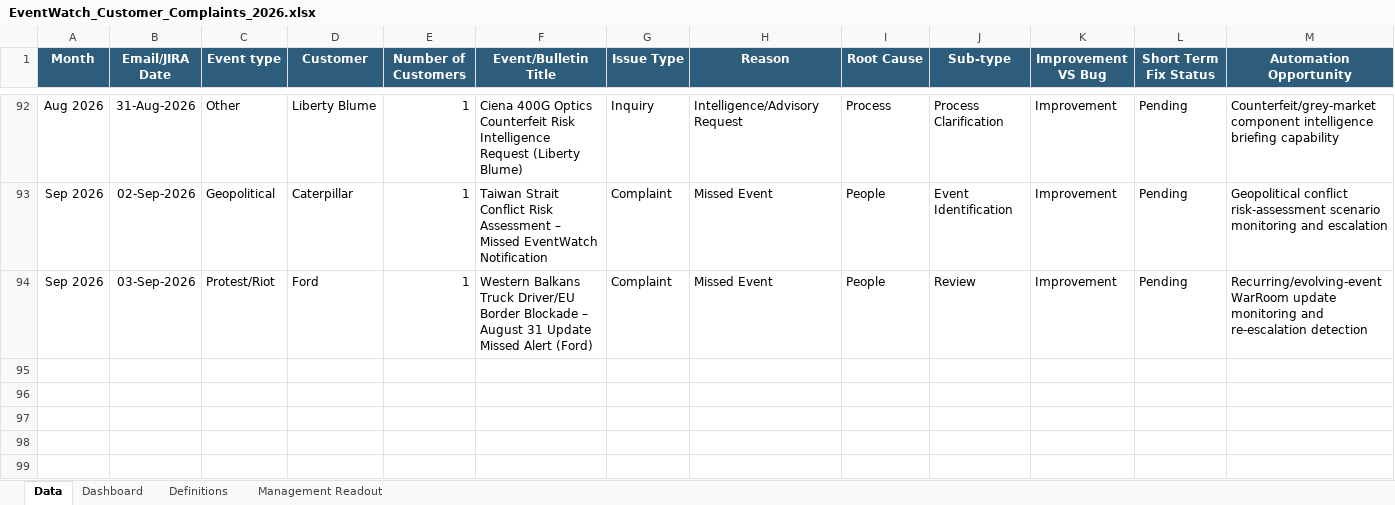
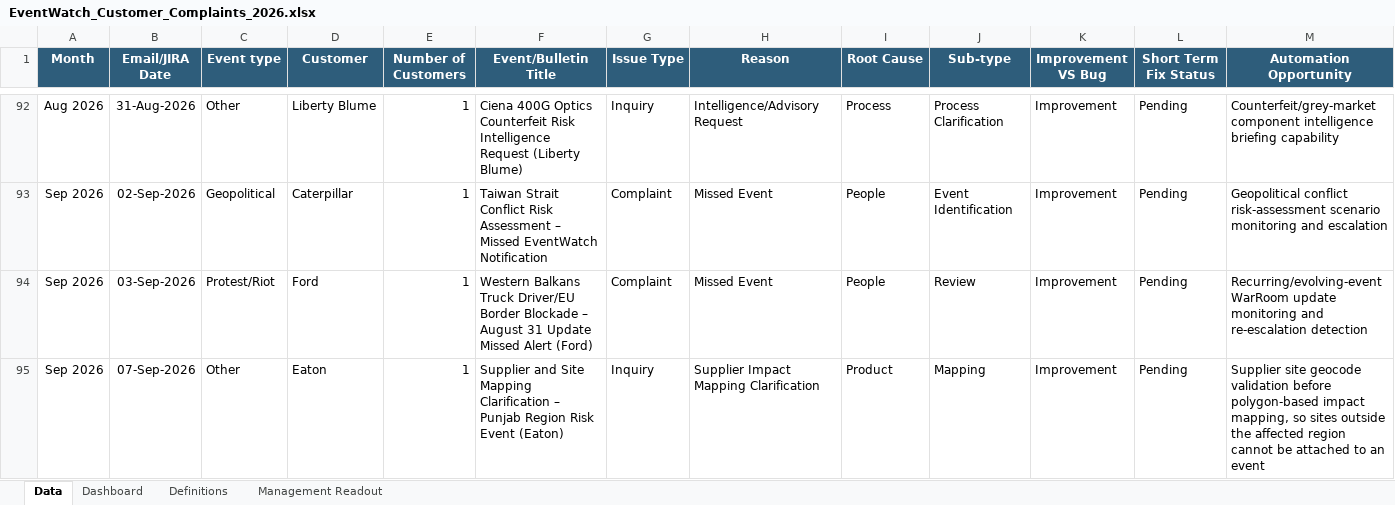
Before and after one commit to sangrambarger/EventWatch_Customer_Complaints, an Excel workbook: EventWatch_Customer_Complaints_2026.xlsx, sheet Data, drawn as a sheet; only a part is shown, gaps mark what is left out; values as stored, in another font and other column widths than the file's, no borders; conditional formats and table styles not drawn; rows hold the shown columns only; the diff names each change by its address in the sheet, - before the commit and + after, or states it on an @@ line.

```diff
--- a/EventWatch_Customer_Complaints_2026.xlsx (sheet Data)
+++ b/EventWatch_Customer_Complaints_2026.xlsx (sheet Data)
+row 95: Sep 2026 | 07-Sep-2026 | Other | Eaton | 1 | Supplier and Site Mapping Clarification – Punjab Region Risk Event (Eaton) | Inquiry | Supplier Impact Mapping Clarification | Product | Mapping | Improvement | Pending | Supplier site geocode validation before polygon-based impact mapping, so sites outside the affected region cannot be attached to an event
```
Also changed, not shown: sheet Dashboard, charts or pictures, 2 other files.
